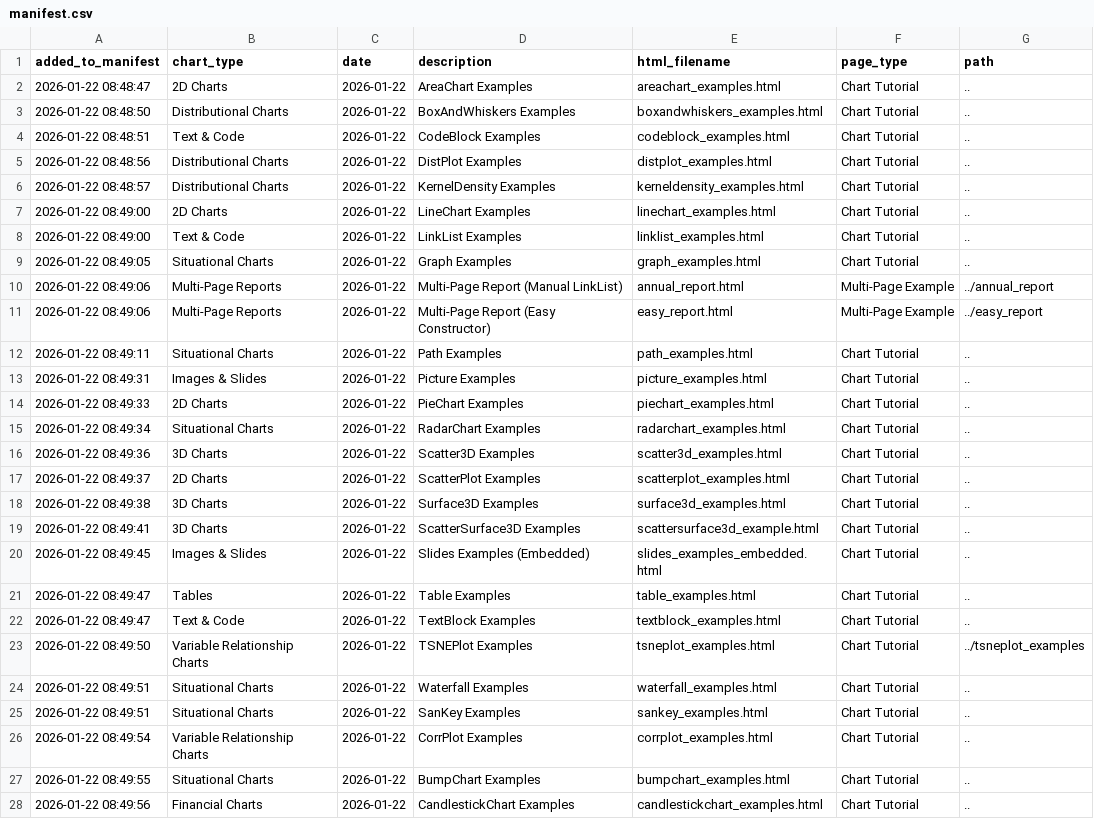
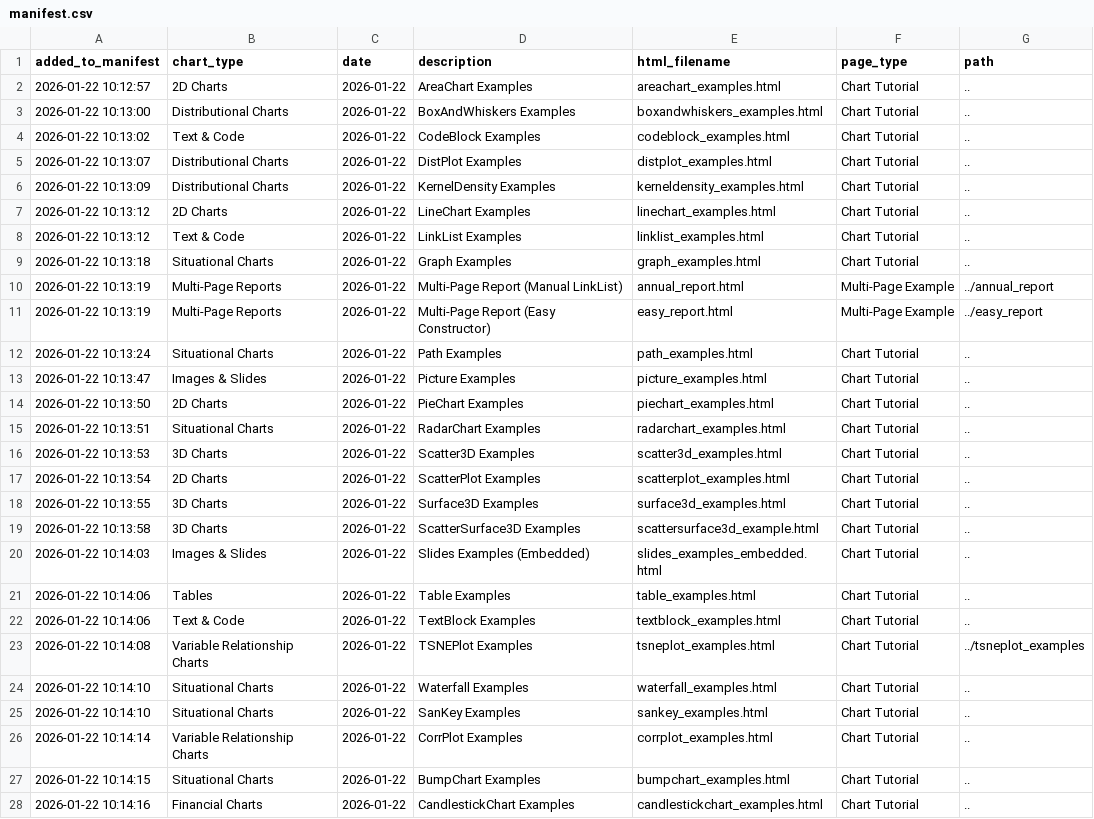
Before and after one commit to s-baumann/JSPlots.jl, a CSV file: generated_html_examples/z_general_example/manifest.csv, drawn as a sheet; only a part is shown; the diff covers the shown part only; the diff names each change by its address in the sheet, - before the commit and + after, or states it on an @@ line.

```diff
--- a/generated_html_examples/z_general_example/manifest.csv
+++ b/generated_html_examples/z_general_example/manifest.csv
-A2 (added_to_manifest): 2026-01-22 08:48:47
+A2 (added_to_manifest): 2026-01-22 10:12:57
-A3 (added_to_manifest): 2026-01-22 08:48:50
+A3 (added_to_manifest): 2026-01-22 10:13:00
-A4 (added_to_manifest): 2026-01-22 08:48:51
+A4 (added_to_manifest): 2026-01-22 10:13:02
-A5 (added_to_manifest): 2026-01-22 08:48:56
+A5 (added_to_manifest): 2026-01-22 10:13:07
-A6 (added_to_manifest): 2026-01-22 08:48:57
+A6 (added_to_manifest): 2026-01-22 10:13:09
-A7:A8 (added_to_manifest): 2026-01-22 08:49:00
+A7:A8 (added_to_manifest): 2026-01-22 10:13:12
-A9 (added_to_manifest): 2026-01-22 08:49:05
+A9 (added_to_manifest): 2026-01-22 10:13:18
-A10:A11 (added_to_manifest): 2026-01-22 08:49:06
+A10:A11 (added_to_manifest): 2026-01-22 10:13:19
-A12 (added_to_manifest): 2026-01-22 08:49:11
+A12 (added_to_manifest): 2026-01-22 10:13:24
-A13 (added_to_manifest): 2026-01-22 08:49:31
+A13 (added_to_manifest): 2026-01-22 10:13:47
-A14 (added_to_manifest): 2026-01-22 08:49:33
+A14 (added_to_manifest): 2026-01-22 10:13:50
-A15 (added_to_manifest): 2026-01-22 08:49:34
+A15 (added_to_manifest): 2026-01-22 10:13:51
-A16 (added_to_manifest): 2026-01-22 08:49:36
+A16 (added_to_manifest): 2026-01-22 10:13:53
-A17 (added_to_manifest): 2026-01-22 08:49:37
+A17 (added_to_manifest): 2026-01-22 10:13:54
-A18 (added_to_manifest): 2026-01-22 08:49:38
+A18 (added_to_manifest): 2026-01-22 10:13:55
-A19 (added_to_manifest): 2026-01-22 08:49:41
+A19 (added_to_manifest): 2026-01-22 10:13:58
-A20 (added_to_manifest): 2026-01-22 08:49:45
+A20 (added_to_manifest): 2026-01-22 10:14:03
-A21:A22 (added_to_manifest): 2026-01-22 08:49:47
+A21:A22 (added_to_manifest): 2026-01-22 10:14:06
-A23 (added_to_manifest): 2026-01-22 08:49:50
+A23 (added_to_manifest): 2026-01-22 10:14:08
-A24:A25 (added_to_manifest): 2026-01-22 08:49:51
+A24:A25 (added_to_manifest): 2026-01-22 10:14:10
-A26 (added_to_manifest): 2026-01-22 08:49:54
+A26 (added_to_manifest): 2026-01-22 10:14:14
-A27 (added_to_manifest): 2026-01-22 08:49:55
+A27 (added_to_manifest): 2026-01-22 10:14:15
-A28 (added_to_manifest): 2026-01-22 08:49:56
+A28 (added_to_manifest): 2026-01-22 10:14:16
```
Also changed, not shown: 3 edited cells elsewhere in this file, 36 other files.
